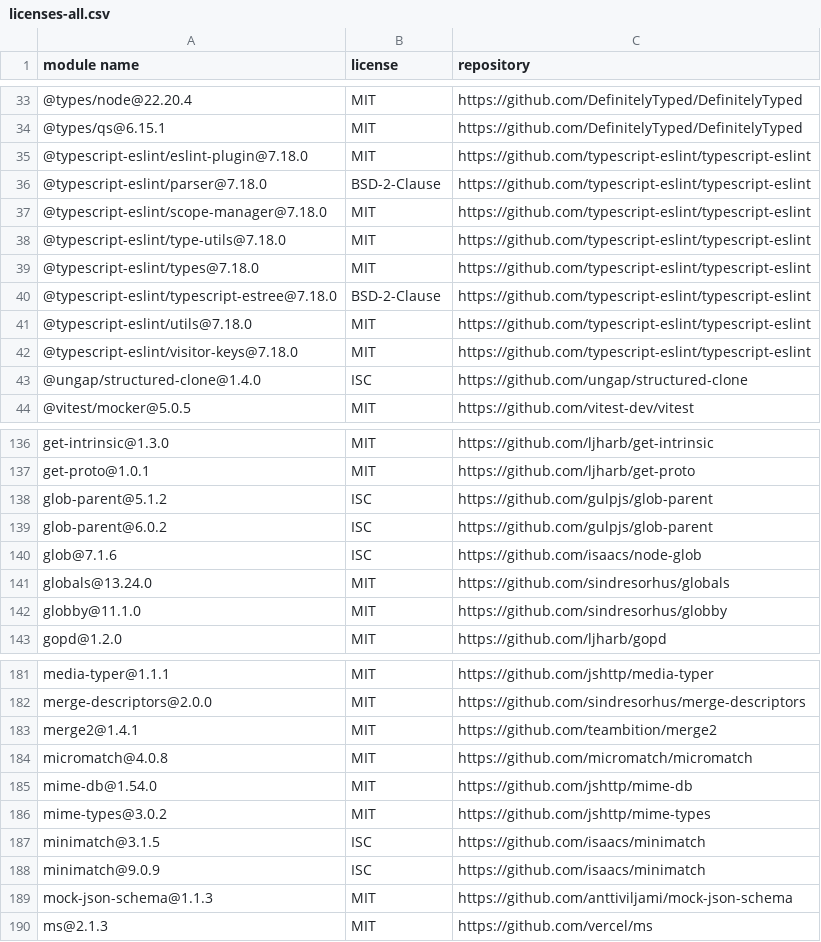
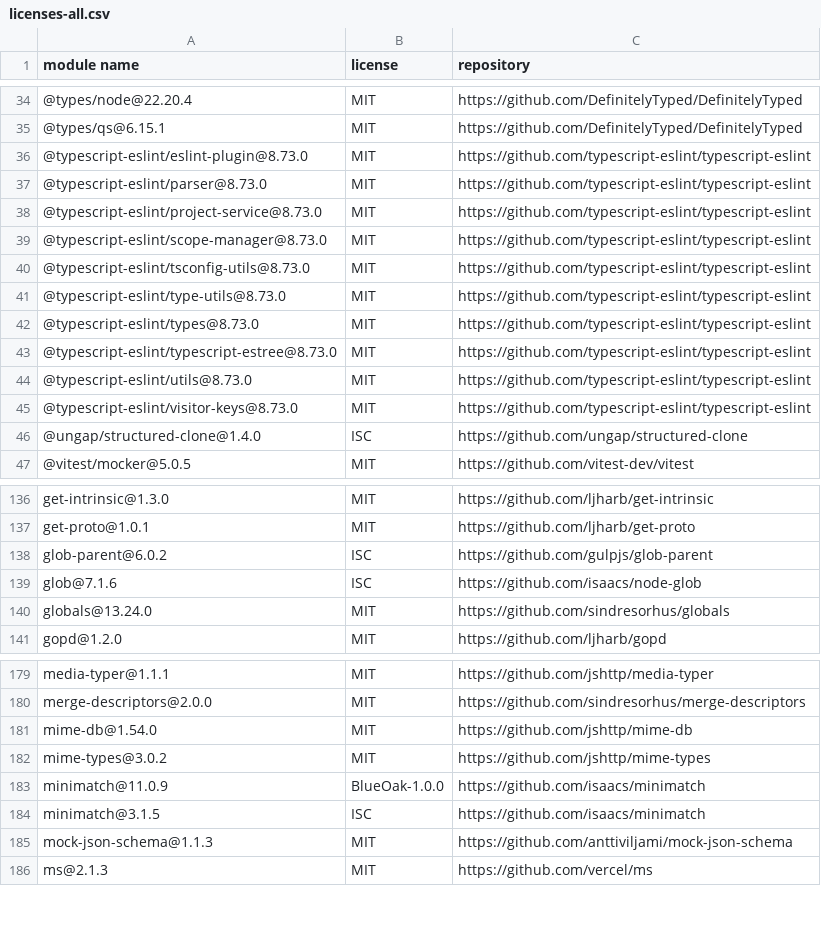
Before and after one commit to openapistack/openapi-backend, a CSV file: sbom/licenses-all.csv, drawn as a sheet; only a part is shown, gaps mark what is left out; the diff covers the shown part only.

```diff
--- a/sbom/licenses-all.csv
+++ b/sbom/licenses-all.csv
@@ -34,10 +35,12 @@
 "@types/qs@6.15.1","MIT","https://github.com/DefinitelyTyped/DefinitelyTyped"
-"@typescript-eslint/eslint-plugin@7.18.0","MIT","https://github.com/typescript-eslint/typescript-eslint"
-"@typescript-eslint/parser@7.18.0","BSD-2-Clause","https://github.com/typescript-eslint/typescript-eslint"
-"@typescript-eslint/scope-manager@7.18.0","MIT","https://github.com/typescript-eslint/typescript-eslint"
-"@typescript-eslint/type-utils@7.18.0","MIT","https://github.com/typescript-eslint/typescript-eslint"
-"@typescript-eslint/types@7.18.0","MIT","https://github.com/typescript-eslint/typescript-eslint"
-"@typescript-eslint/typescript-estree@7.18.0","BSD-2-Clause","https://github.com/typescript-eslint/typescript-eslint"
-"@typescript-eslint/utils@7.18.0","MIT","https://github.com/typescript-eslint/typescript-eslint"
-"@typescript-eslint/visitor-keys@7.18.0","MIT","https://github.com/typescript-eslint/typescript-eslint"
+"@typescript-eslint/eslint-plugin@8.73.0","MIT","https://github.com/typescript-eslint/typescript-eslint"
+"@typescript-eslint/parser@8.73.0","MIT","https://github.com/typescript-eslint/typescript-eslint"
+"@typescript-eslint/project-service@8.73.0","MIT","https://github.com/typescript-eslint/typescript-eslint"
+"@typescript-eslint/scope-manager@8.73.0","MIT","https://github.com/typescript-eslint/typescript-eslint"
+"@typescript-eslint/tsconfig-utils@8.73.0","MIT","https://github.com/typescript-eslint/typescript-eslint"
+"@typescript-eslint/type-utils@8.73.0","MIT","https://github.com/typescript-eslint/typescript-eslint"
+"@typescript-eslint/types@8.73.0","MIT","https://github.com/typescript-eslint/typescript-eslint"
+"@typescript-eslint/typescript-estree@8.73.0","MIT","https://github.com/typescript-eslint/typescript-eslint"
+"@typescript-eslint/utils@8.73.0","MIT","https://github.com/typescript-eslint/typescript-eslint"
+"@typescript-eslint/visitor-keys@8.73.0","MIT","https://github.com/typescript-eslint/typescript-eslint"
 "@ungap/structured-clone@1.4.0","ISC","https://github.com/ungap/structured-clone"
@@ -137,3 +137,2 @@
 "get-proto@1.0.1","MIT","https://github.com/ljharb/get-proto"
-"glob-parent@5.1.2","ISC","https://github.com/gulpjs/glob-parent"
 "glob-parent@6.0.2","ISC","https://github.com/gulpjs/glob-parent"
@@ -141,3 +140,2 @@
 "globals@13.24.0","MIT","https://github.com/sindresorhus/globals"
-"globby@11.1.0","MIT","https://github.com/sindresorhus/globby"
 "gopd@1.2.0","MIT","https://github.com/ljharb/gopd"
@@ -182,8 +180,6 @@
 "merge-descriptors@2.0.0","MIT","https://github.com/sindresorhus/merge-descriptors"
-"merge2@1.4.1","MIT","https://github.com/teambition/merge2"
-"micromatch@4.0.8","MIT","https://github.com/micromatch/micromatch"
 "mime-db@1.54.0","MIT","https://github.com/jshttp/mime-db"
 "mime-types@3.0.2","MIT","https://github.com/jshttp/mime-types"
+"minimatch@11.0.9","BlueOak-1.0.0","https://github.com/isaacs/minimatch"
 "minimatch@3.1.5","ISC","https://github.com/isaacs/minimatch"
-"minimatch@9.0.9","ISC","https://github.com/isaacs/minimatch"
 "mock-json-schema@1.1.3","MIT","https://github.com/anttiviljami/mock-json-schema"
```
Also changed, not shown: 4 added rows, 10 removed rows and 2 edited cells elsewhere in this file, 2 other files.
